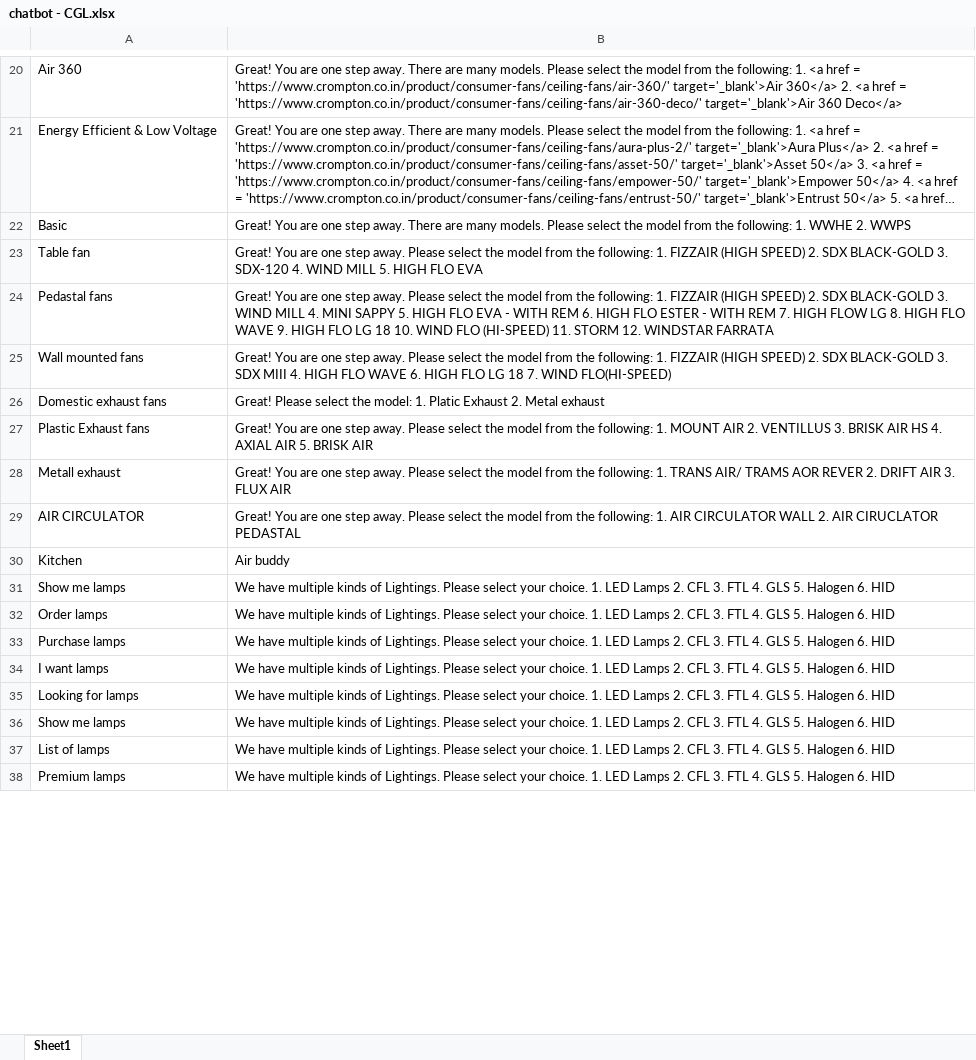
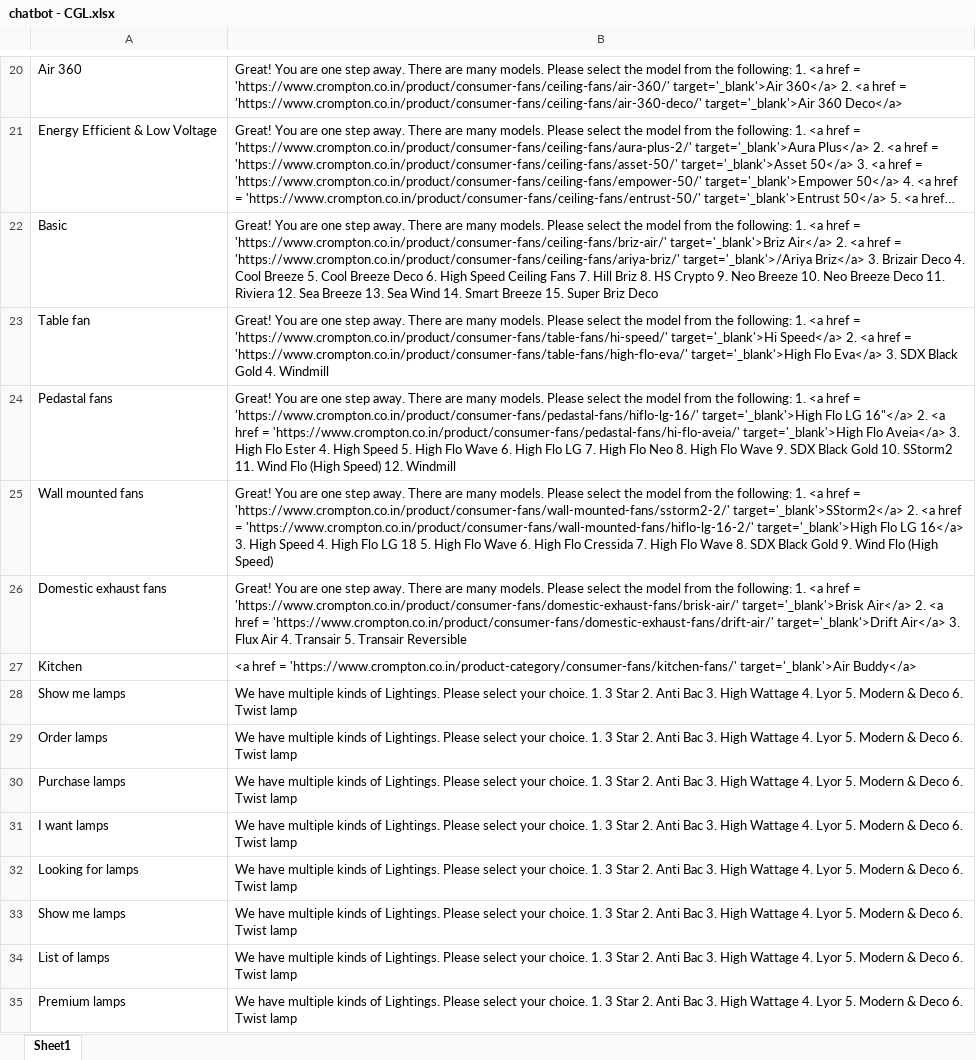
Before and after one commit to Sridhar5879/chatbot_dev, an Excel workbook: chatbot - CGL.xlsx, sheet Sheet1, drawn as a sheet; only a part is shown, gaps mark what is left out; long unchanged cells end in …; values as stored, in another font and other column widths than the file's, no borders; removed rows and columns are numbered as before the commit, all else as after; the diff covers the shown part only; the diff names each change by its address in the sheet, - before the commit and + after, or states it on an @@ line.

Commit message:
Add files via upload

```diff
--- a/chatbot - CGL.xlsx (sheet Sheet1)
+++ b/chatbot - CGL.xlsx (sheet Sheet1)
-B22: …following: 1. WWHE 2. WWPS
+B22: …following: 1. <a href = 'https://www.crompton.co.in/product/consumer-fans/ceiling-fans/briz-air/' target='_blank'>Briz Air</a> 2. <a href = 'https://www.crompton.co.in/product/consumer-fans/ceiling-fans/ariya-briz/' target='_blank'>/Ariya Briz</a> 3. Brizair Deco 4. Cool Breeze 5. Cool Breeze Deco 6. High Speed Ceiling Fans 7. Hill Briz 8. HS Crypto 9. Neo Breeze 10. Neo Breeze Deco 11. Riviera 12. Sea Breeze 13. Sea Wind 14. Smart Breeze 15. Super Briz Deco
-B23: …step away. Please select the model from the following: 1. FIZZAIR (HIGH SPEED) 2. SDX BLACK-GOLD 3. SDX-120 4. WIND MILL 5. HIGH FLO EVA
+B23: …step away. There are many models. Please select the model from the following: 1. <a href = 'https://www.crompton.co.in/product/consumer-fans/table-fans/hi-speed/' target='_blank'>Hi Speed</a> 2. <a href = 'https://www.crompton.co.in/product/consumer-fans/table-fans/high-flo-eva/' target='_blank'>High Flo Eva</a> 3. SDX Black Gold 4. Windmill
-B24: …step away. Please select the model from the following: 1. FIZZAIR (HIGH SPEED) 2. SDX BLACK-GOLD 3. WIND MILL 4. MINI SAPPY 5. HIGH FLO EVA - WITH REM 6. HIGH FLO ESTER - WITH REM 7. HIGH FLOW LG 8. HIGH FLO WAVE 9. HIGH FLO LG 18 10. WIND FLO (HI-SPEED) 11. STORM 12. WINDSTAR FARRATA
+B24: …step away. There are many models. Please select the model from the following: 1. <a href = 'https://www.crompton.co.in/product/consumer-fans/pedastal-fans/hiflo-lg-16/' target='_blank'>High Flo LG 16"</a> 2. <a href = 'https://www.crompton.co.in/product/consumer-fans/pedastal-fans/hi-flo-aveia/' target='_blank'>High Flo Aveia</a> 3. High Flo Ester 4. High Speed 5. High Flo Wave 6. High Flo LG 7. High Flo Neo 8. High Flo Wave 9. SDX Black Gold 10. SStorm2 11. Wind Flo (High Speed) 12. Windmill
-B25: …step away. Please select the model from the following: 1. FIZZAIR (HIGH SPEED) 2. SDX BLACK-GOLD 3. SDX MIII 4. HIGH FLO WAVE 6. HIGH FLO LG 18 7. WIND FLO(HI-SPEED)
+B25: …step away. There are many models. Please select the model from the following: 1. <a href = 'https://www.crompton.co.in/product/consumer-fans/wall-mounted-fans/sstorm2-2/' target='_blank'>SStorm2</a> 2. <a href = 'https://www.crompton.co.in/product/consumer-fans/wall-mounted-fans/hiflo-lg-16-2/' target='_blank'>High Flo LG 16</a> 3. High Speed 4. High Flo LG 18 5. High Flo Wave 6. High Flo Cressida 7. High Flo Wave 8. SDX Black Gold 9. Wind Flo (High Speed)
-B26: Great! Please select the model: 1. Platic Exhaust 2. Metal exhaust
+B26: Great! You are one step away. There are many models. Please select the model from the following: 1. <a href = 'https://www.crompton.co.in/product/consumer-fans/domestic-exhaust-fans/brisk-air/' target='_blank'>Brisk Air</a> 2. <a href = 'https://www.crompton.co.in/product/consumer-fans/domestic-exhaust-fans/drift-air/' target='_blank'>Drift Air</a> 3. Flux Air 4. Transair 5. Transair Reversible
-row 27: Plastic Exhaust fans | Great! You are one step away. Please select the model from the following: 1. MOUNT AIR 2. VENTILLUS 3. BRISK AIR HS 4. AXIAL AIR 5. BRISK AIR
-row 28: Metall exhaust | Great! You are one step away. Please select the model from the following: 1. TRANS AIR/ TRAMS AOR REVER 2. DRIFT AIR 3. FLUX AIR
-row 29: AIR CIRCULATOR | Great! You are one step away. Please select the model from the following: 1. AIR CIRCULATOR WALL 2. AIR CIRUCLATOR PEDASTAL
-B27: Air buddy
+B27: <a href = 'https://www.crompton.co.in/product-category/consumer-fans/kitchen-fans/' target='_blank'>Air Buddy</a>
-B28:B35: …choice. 1. LED Lamps 2. CFL 3. FTL 4. GLS 5. Halogen 6. HID
+B28:B35: …choice. 1. 3 Star 2. Anti Bac 3. High Wattage 4. Lyor 5. Modern & Deco 6. Twist lamp
```
Also changed, not shown: 7 added rows, 8 removed rows and 9 edited cells elsewhere in this sheet.
